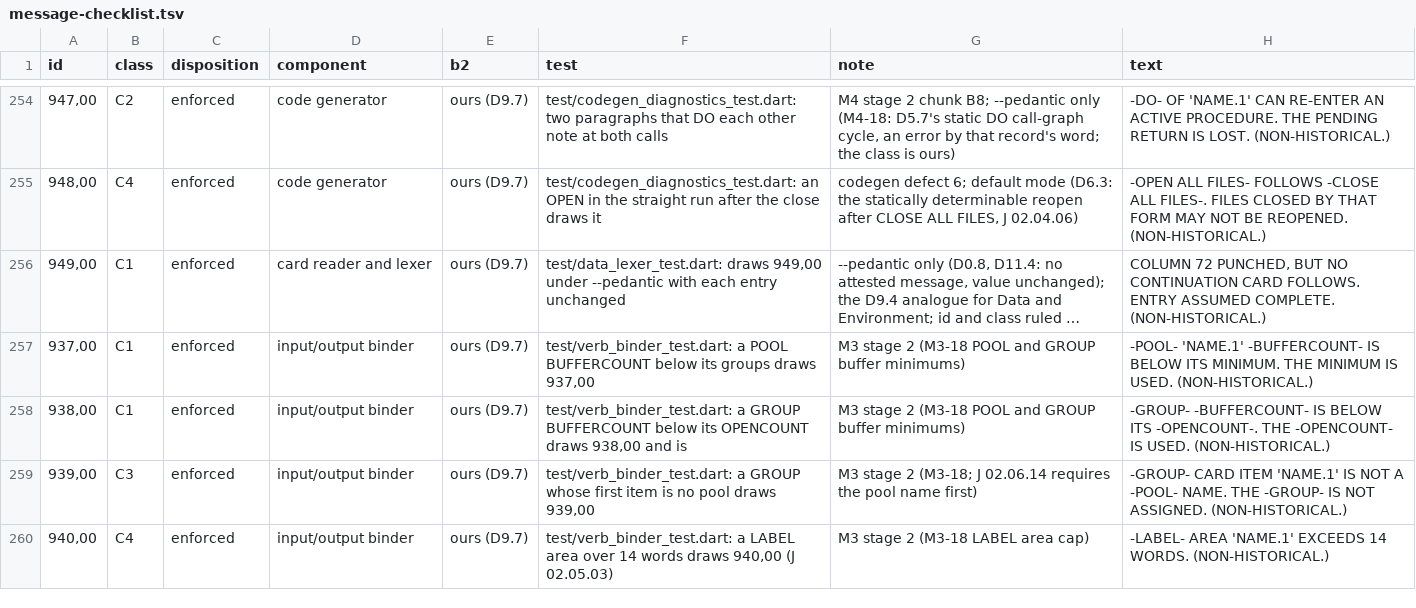
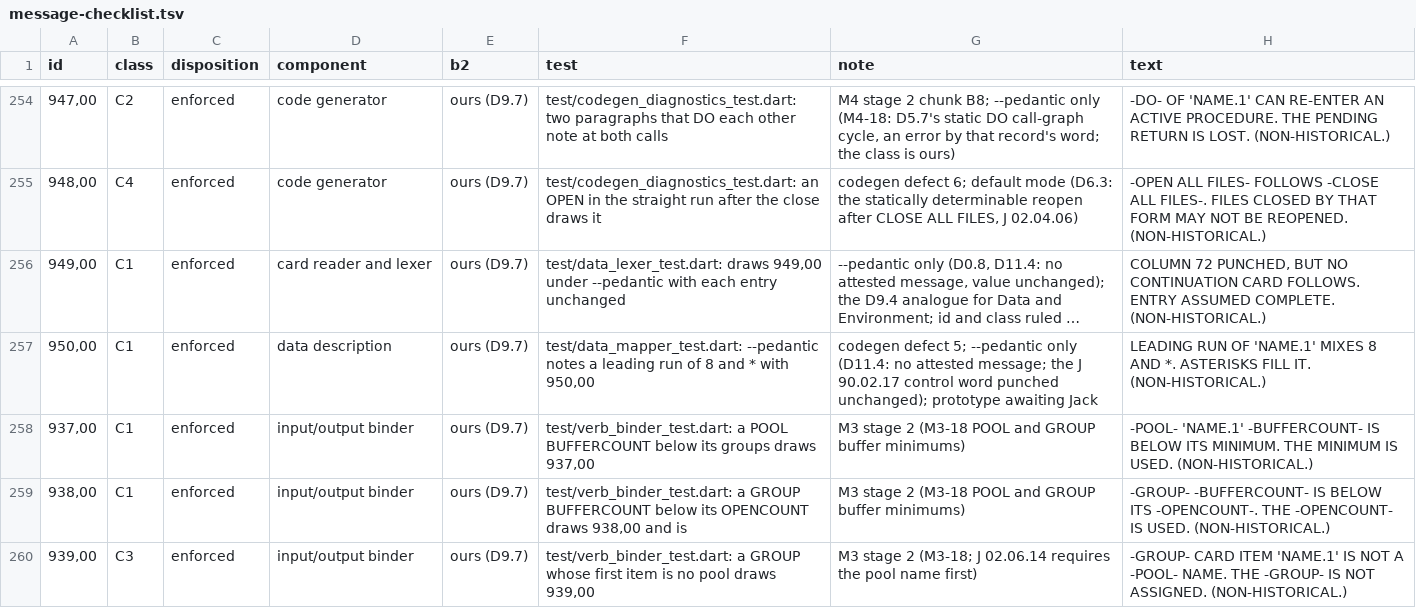
Before and after one commit to Screendead/comtran-compiler, a TSV file: docs/design/message-checklist.tsv, drawn as a sheet; only a part is shown, gaps mark what is left out; the shorter side is filled out with more unchanged rows; long unchanged cells end in …; the diff names each change by its address in the sheet, - before the commit and + after, or states it on an @@ line.

```diff
--- a/docs/design/message-checklist.tsv
+++ b/docs/design/message-checklist.tsv
+row 257: 950,00 | C1 | enforced | data description | ours (D9.7) | test/data_mapper_test.dart: --pedantic notes a leading run of 8 and * with 950,00 | codegen defect 5; --pedantic only (D11.4: no attested message; the J 90.02.17 control word punched unchanged); prototype awaiting Jack | LEADING RUN OF 'NAME.1' MIXES 8 AND *. ASTERISKS FILL IT. (NON-HISTORICAL.)
```
Also changed, not shown: 8 other files.
